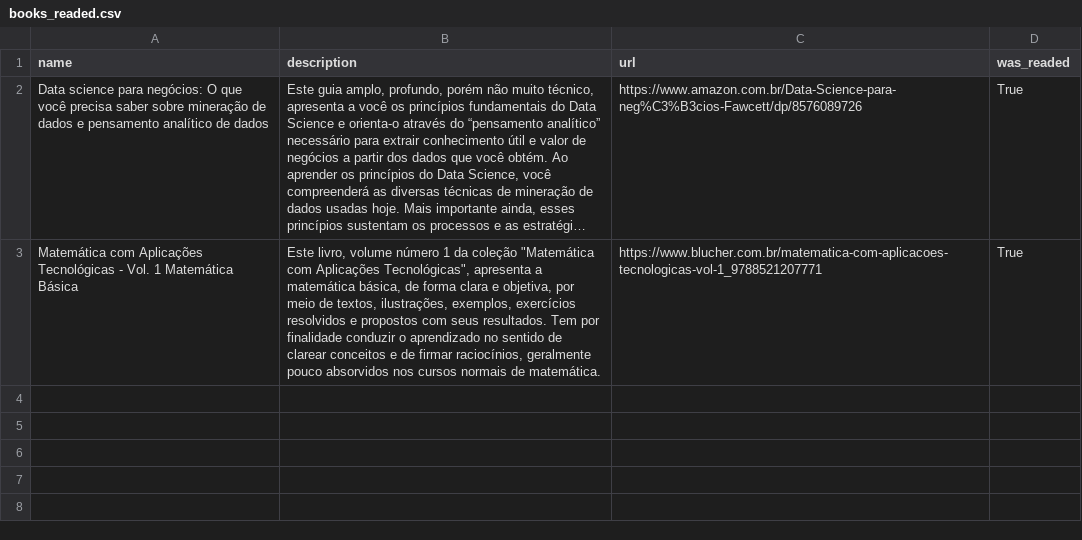
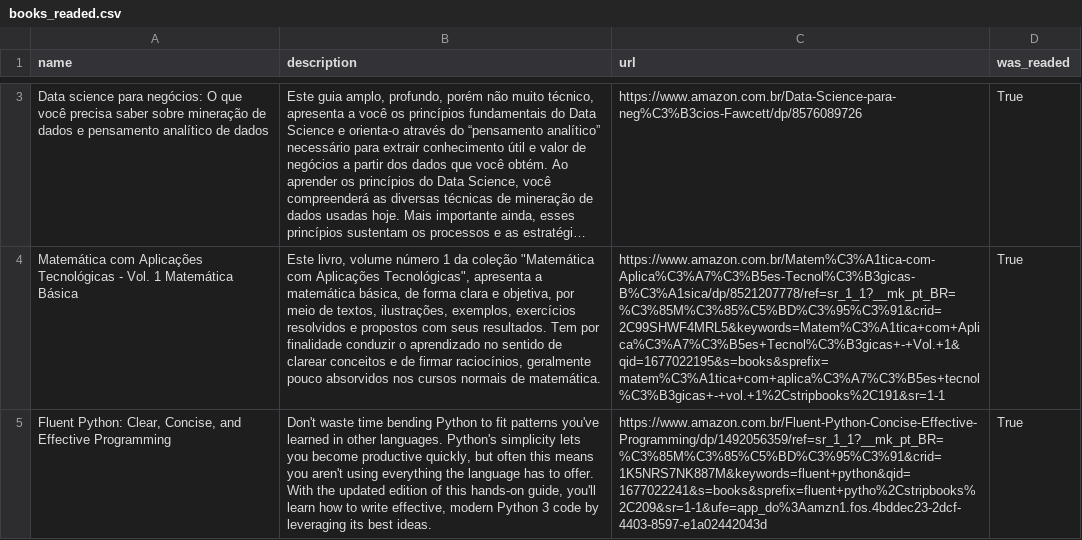
Before and after one commit to aureliowozhiak/my_learnings, a CSV file: books_readed.csv, drawn as a sheet; only a part is shown, gaps mark what is left out; long unchanged cells end in …; addresses are those after the commit; the diff covers the shown part only; the diff names each change by its address in the sheet, - before the commit and + after, or states it on an @@ line.

Commit message:
<FILE>Fluent Python Book

```diff
--- a/books_readed.csv
+++ b/books_readed.csv
-C4 (url): https://www.blucher.com.br/matematica-com-aplicacoes-tecnologicas-vol-1_9788521207771
+C4 (url): https://www.amazon.com.br/Matem%C3%A1tica-com-Aplica%C3%A7%C3%B5es-Tecnol%C3%B3gicas-B%C3%A1sica/dp/8521207778/ref=sr_1_1?__mk_pt_BR=%C3%85M%C3%85%C5%BD%C3%95%C3%91&crid=2C99SHWF4MRL5&keywords=Matem%C3%A1tica+com+Aplica%C3%A7%C3%B5es+Tecnol%C3%B3gicas+-+Vol.+1&qid=1677022195&s=books&sprefix=matem%C3%A1tica+com+aplica%C3%A7%C3%B5es+tecnol%C3%B3gicas+-+vol.+1%2Cstripbooks%2C191&sr=1-1
+row 5: Fluent Python: Clear, Concise, and Effective Programming | Don't waste time bending Python to fit patterns you've learned in other languages. Python's simplicity lets you become productive quickly, but often this means you aren't using everything the language has to offer. With the updated edition of this hands-on guide, you'll learn how to write effective, modern Python 3 code by leveraging its best ideas. | https://www.amazon.com.br/Fluent-Python-Concise-Effective-Programming/dp/1492056359/ref=sr_1_1?__mk_pt_BR=%C3%85M%C3%85%C5%BD%C3%95%C3%91&crid=1K5NRS7NK887M&keywords=fluent+python&qid=1677022241&s=books&sprefix=fluent+pytho%2Cstripbooks%2C209&sr=1-1&ufe=app_do%3Aamzn1.fos.4bddec23-2dcf-4403-8597-e1a02442043d | True
```
Also changed, not shown: 1 added row elsewhere in this file.
